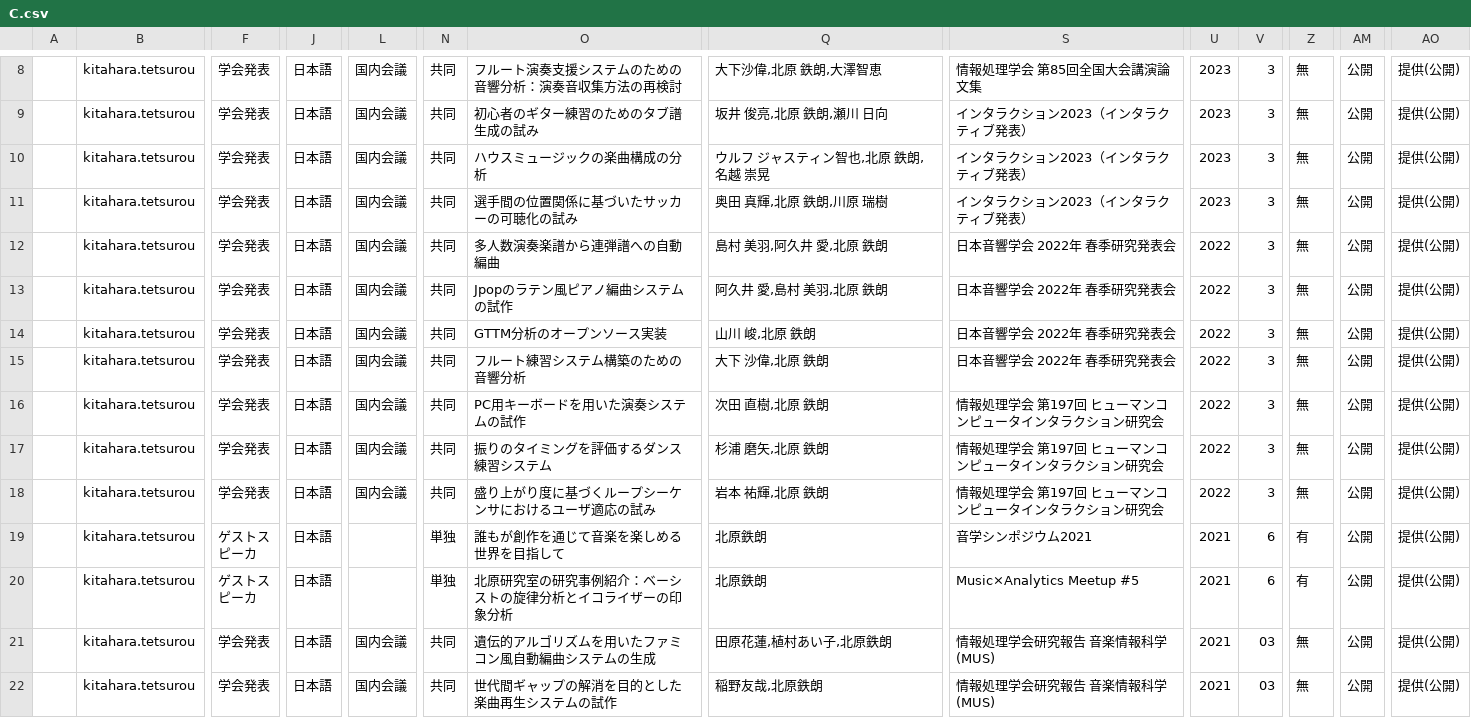
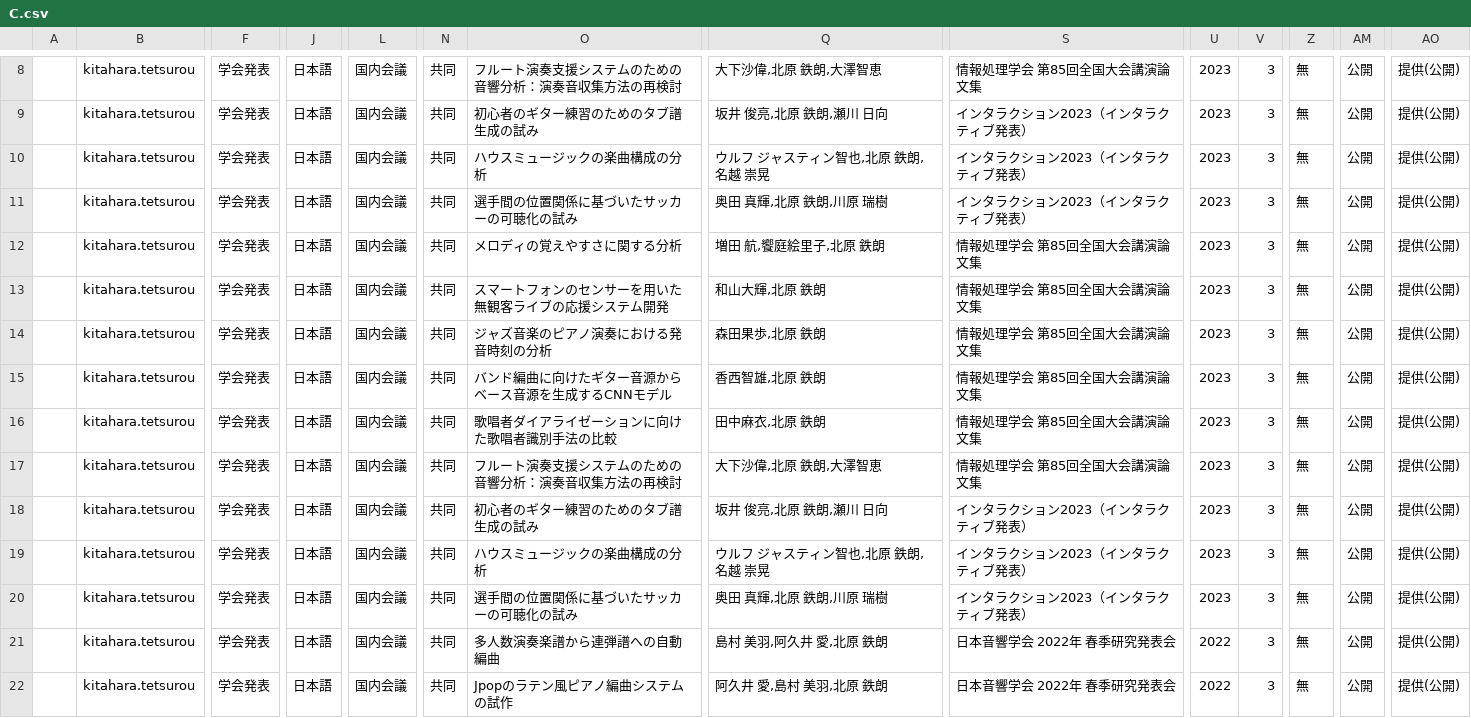
Before and after one commit to kitaharalab/kitaharalab.github.io, a CSV file: paperlist/output/C.csv, drawn as a sheet; only a part is shown, gaps mark what is left out; the shorter side is filled out with more unchanged rows; rows hold the shown columns only; the diff names each change by its address in the sheet, - before the commit and + after, or states it on an @@ line.

```diff
--- a/paperlist/output/C.csv
+++ b/paperlist/output/C.csv
+row 12:  | kitahara.tetsurou | 学会発表 | 日本語 | 国内会議 | 共同 | メロディの覚えやすさに関する分析 | 増田 航,饗庭絵里子,北原 鉄朗 | 情報処理学会 第85回全国大会講演論文集 | 2023 | 3 | 無 | 公開 | 提供(公開)
+row 13:  | kitahara.tetsurou | 学会発表 | 日本語 | 国内会議 | 共同 | スマートフォンのセンサーを用いた無観客ライブの応援システム開発 | 和山大輝,北原 鉄朗 | 情報処理学会 第85回全国大会講演論文集 | 2023 | 3 | 無 | 公開 | 提供(公開)
+row 14:  | kitahara.tetsurou | 学会発表 | 日本語 | 国内会議 | 共同 | ジャズ音楽のピアノ演奏における発音時刻の分析 | 森田果歩,北原 鉄朗 | 情報処理学会 第85回全国大会講演論文集 | 2023 | 3 | 無 | 公開 | 提供(公開)
+row 15:  | kitahara.tetsurou | 学会発表 | 日本語 | 国内会議 | 共同 | バンド編曲に向けたギター音源からベース音源を生成するCNNモデル | 香西智雄,北原 鉄朗 | 情報処理学会 第85回全国大会講演論文集 | 2023 | 3 | 無 | 公開 | 提供(公開)
+row 16:  | kitahara.tetsurou | 学会発表 | 日本語 | 国内会議 | 共同 | 歌唱者ダイアライゼーションに向けた歌唱者識別手法の比較 | 田中麻衣,北原 鉄朗 | 情報処理学会 第85回全国大会講演論文集 | 2023 | 3 | 無 | 公開 | 提供(公開)
+row 17:  | kitahara.tetsurou | 学会発表 | 日本語 | 国内会議 | 共同 | フルート演奏支援システムのための音響分析：演奏音収集方法の再検討 | 大下沙偉,北原 鉄朗,大澤智恵 | 情報処理学会 第85回全国大会講演論文集 | 2023 | 3 | 無 | 公開 | 提供(公開)
+row 18:  | kitahara.tetsurou | 学会発表 | 日本語 | 国内会議 | 共同 | 初心者のギター練習のためのタブ譜生成の試み | 坂井 俊亮,北原 鉄朗,瀬川 日向 | インタラクション2023（インタラクティブ発表） | 2023 | 3 | 無 | 公開 | 提供(公開)
+row 19:  | kitahara.tetsurou | 学会発表 | 日本語 | 国内会議 | 共同 | ハウスミュージックの楽曲構成の分析 | ウルフ ジャスティン智也,北原 鉄朗,名越 崇晃 | インタラクション2023（インタラクティブ発表） | 2023 | 3 | 無 | 公開 | 提供(公開)
+row 20:  | kitahara.tetsurou | 学会発表 | 日本語 | 国内会議 | 共同 | 選手間の位置関係に基づいたサッカーの可聴化の試み | 奥田 真輝,北原 鉄朗,川原 瑞樹 | インタラクション2023（インタラクティブ発表） | 2023 | 3 | 無 | 公開 | 提供(公開)
```
Also changed, not shown: paperlist/output/B.csv, 11 other files.
